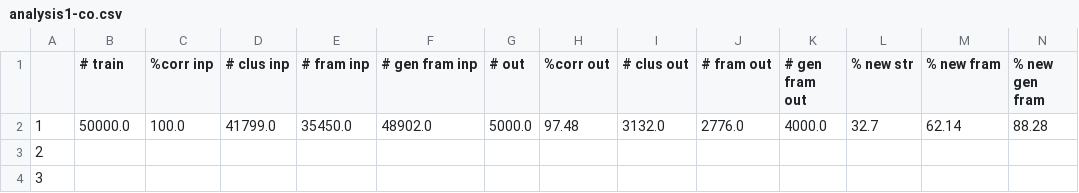
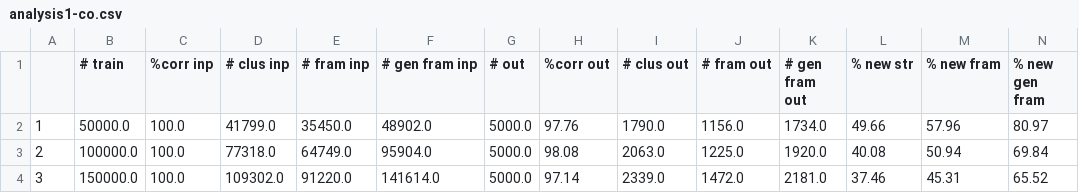
Before and after one commit to frfdnpg/cmd, a CSV file: exp1/analysis1-co.csv, drawn as a sheet; only a part is shown; the diff covers the shown part only.

```diff
--- a/exp1/analysis1-co.csv
+++ b/exp1/analysis1-co.csv
@@ -1,4 +1,4 @@
 ,# train,%corr inp,# clus inp,# fram inp,# gen fram inp,# out,%corr out,# clus out,# fram out,# gen fram out,% new str,% new fram,% new gen fram
-1,50000.0,100.0,41799.0,35450.0,48902.0,5000.0,97.48,3132.0,2776.0,4000.0,32.7,62.14,88.28
-2,,,,,,,,,,,,,
-3,,,,,,,,,,,,,
+1,50000.0,100.0,41799.0,35450.0,48902.0,5000.0,97.76,1790.0,1156.0,1734.0,49.66,57.96,80.97
+2,100000.0,100.0,77318.0,64749.0,95904.0,5000.0,98.08,2063.0,1225.0,1920.0,40.08,50.94,69.84
+3,150000.0,100.0,109302.0,91220.0,141614.0,5000.0,97.14,2339.0,1472.0,2181.0,37.46,45.31,65.52
```
Also changed, not shown: 39 edited cells elsewhere in this file, 33 other files.
